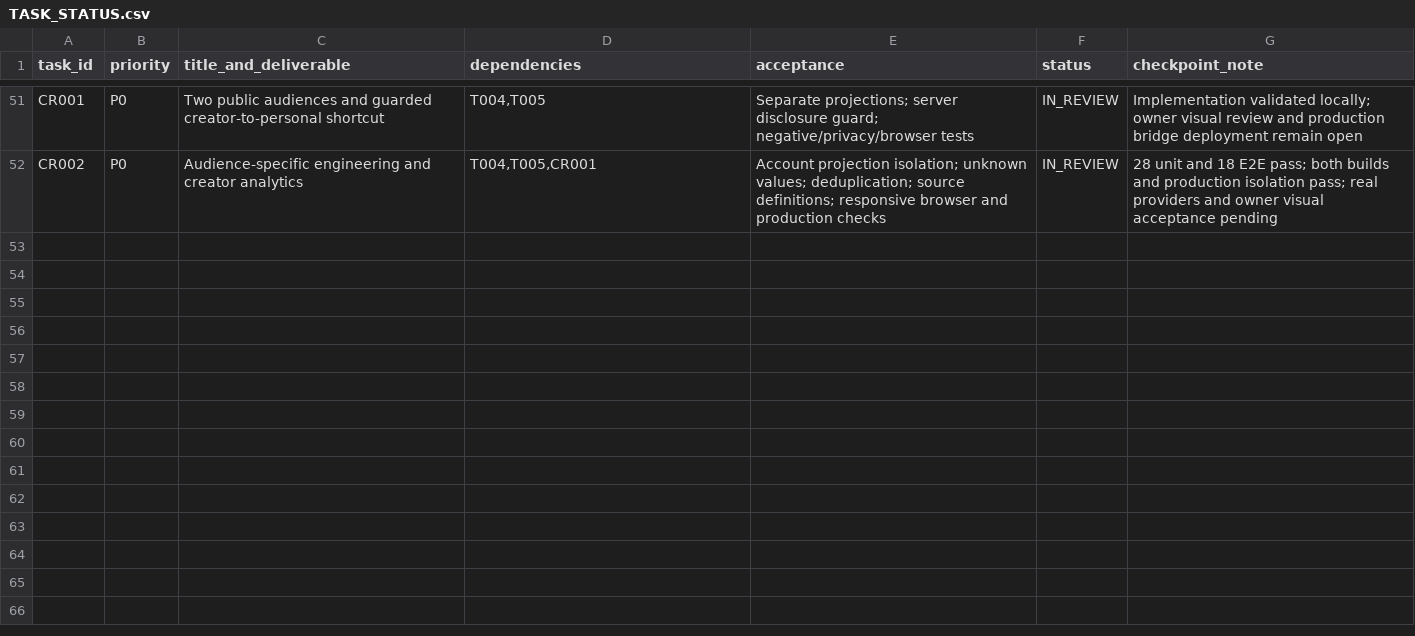
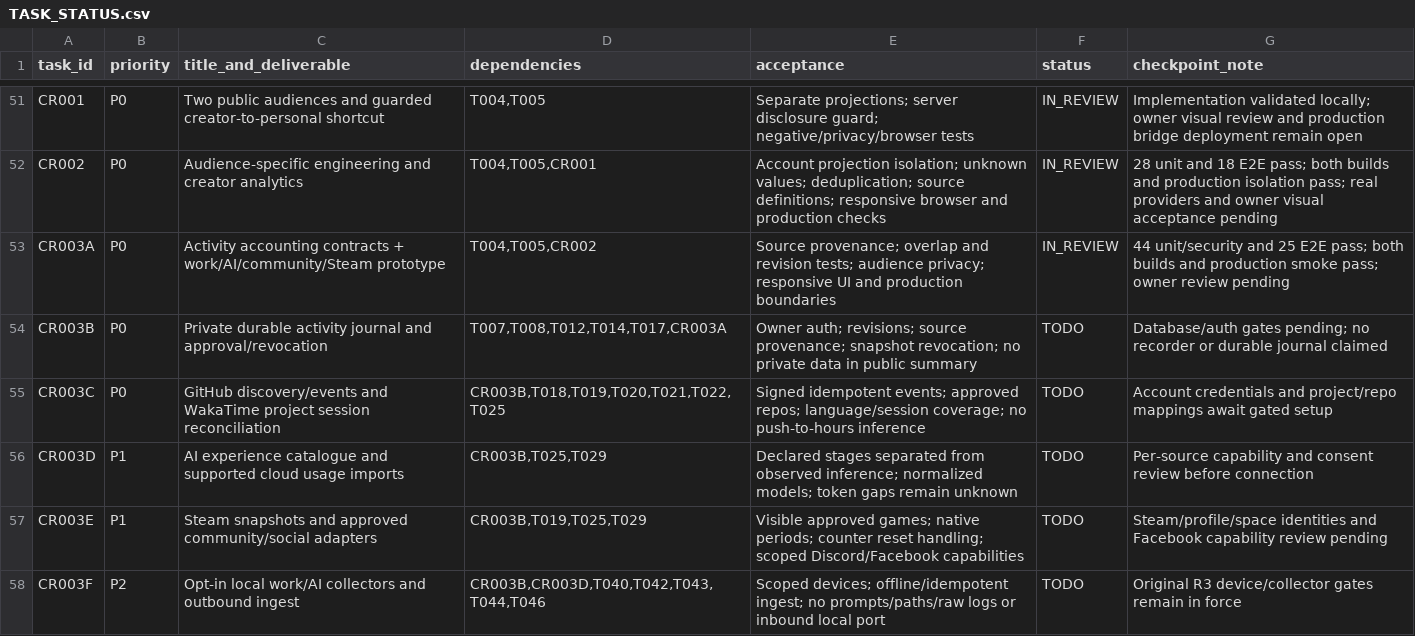
Before and after one commit to Diska404/Projek_Portofolio, a CSV file: docs/TASK_STATUS.csv, drawn as a sheet; only a part is shown, gaps mark what is left out; the diff names each change by its address in the sheet, - before the commit and + after, or states it on an @@ line.

Commit message:
feat: add activity ledger accounting and transparency prototypes

```diff
--- a/docs/TASK_STATUS.csv
+++ b/docs/TASK_STATUS.csv
+row 53: CR003A | P0 | Activity accounting contracts + work/AI/community/Steam prototype | T004,T005,CR002 | Source provenance; overlap and revision tests; audience privacy; responsive UI and production boundaries | IN_REVIEW | 44 unit/security and 25 E2E pass; both builds and production smoke pass; owner review pending
+row 54: CR003B | P0 | Private durable activity journal and approval/revocation | T007,T008,T012,T014,T017,CR003A | Owner auth; revisions; source provenance; snapshot revocation; no private data in public summary | TODO | Database/auth gates pending; no recorder or durable journal claimed
+row 55: CR003C | P0 | GitHub discovery/events and WakaTime project session reconciliation | CR003B,T018,T019,T020,T021,T022,T025 | Signed idempotent events; approved repos; language/session coverage; no push-to-hours inference | TODO | Account credentials and project/repo mappings await gated setup
+row 56: CR003D | P1 | AI experience catalogue and supported cloud usage imports | CR003B,T025,T029 | Declared stages separated from observed inference; normalized models; token gaps remain unknown | TODO | Per-source capability and consent review before connection
+row 57: CR003E | P1 | Steam snapshots and approved community/social adapters | CR003B,T019,T025,T029 | Visible approved games; native periods; counter reset handling; scoped Discord/Facebook capabilities | TODO | Steam/profile/space identities and Facebook capability review pending
+row 58: CR003F | P2 | Opt-in local work/AI collectors and outbound ingest | CR003B,CR003D,T040,T042,T043,T044,T046 | Scoped devices; offline/idempotent ingest; no prompts/paths/raw logs or inbound local port | TODO | Original R3 device/collector gates remain in force
```
Also changed, not shown: 25 other files.
